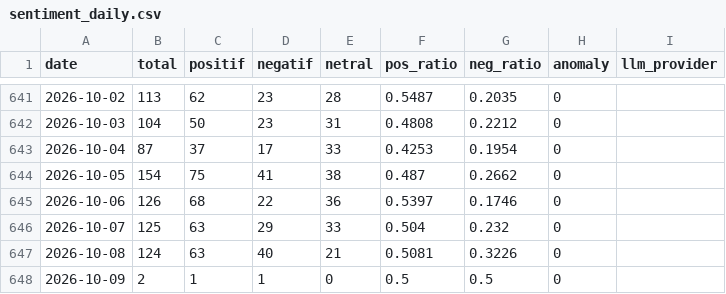
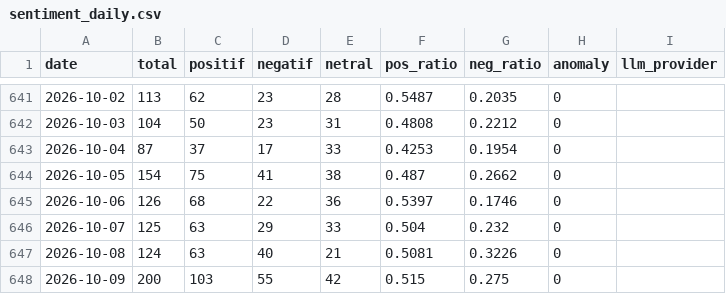
Before and after one commit to Carelyk/sentimen-watch-mobile-jkn, a CSV file: data/sentiment_daily.csv, drawn as a sheet; only a part is shown, gaps mark what is left out.

```diff
--- a/data/sentiment_daily.csv
+++ b/data/sentiment_daily.csv
@@ -647,2 +647,2 @@ date,total,positif,negatif,netral,pos_ratio,neg_ratio,anomaly,llm_provider
 2026-10-08,124,63,40,21,0.5081,0.3226,0,
-2026-10-09,2,1,1,0,0.5,0.5,0,
+2026-10-09,200,103,55,42,0.515,0.275,0,
```
Also changed, not shown: 1 other file.
